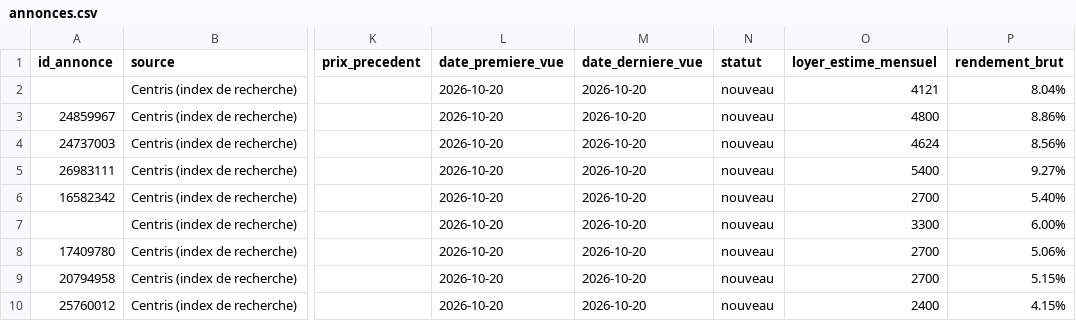
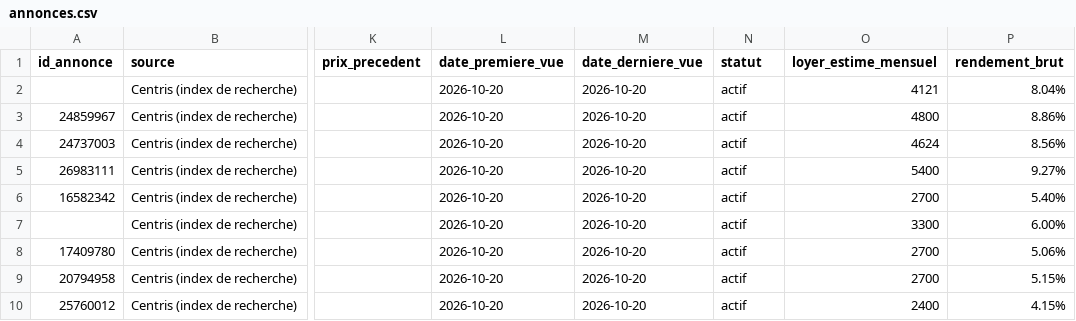
Before and after one commit to sashavuillemin1-lang/website, a CSV file: veille-immo/annonces.csv, drawn as a sheet; only a part is shown, gaps mark what is left out; the diff covers the shown part only; the diff names each change by its address in the sheet, - before the commit and + after, or states it on an @@ line.

```diff
--- a/veille-immo/annonces.csv
+++ b/veille-immo/annonces.csv
-N2:N10 (statut): nouveau
+N2:N10 (statut): actif
```
Also changed, not shown: 2 added rows and 7 edited cells elsewhere in this file, 4 other files.
